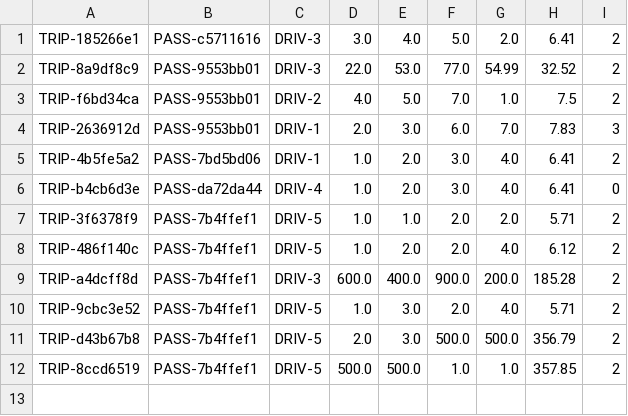
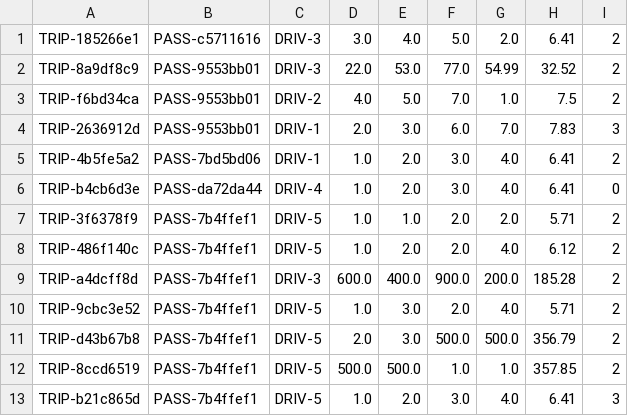
Before and after one commit to Alefittase/SnappReplica, a CSV file: dist/linux/resources/trips.csv, drawn as a sheet.

```diff
--- a/dist/linux/resources/trips.csv
+++ b/dist/linux/resources/trips.csv
@@ -12 +12,2 @@ TRIP-d43b67b8,PASS-7b4ffef1,DRIV-5,2.0,3.0,500.0,500.0,356.79,2
 TRIP-8ccd6519,PASS-7b4ffef1,DRIV-5,500.0,500.0,1.0,1.0,357.85,2
+TRIP-b21c865d,PASS-7b4ffef1,DRIV-5,1.0,2.0,3.0,4.0,6.41,3
```
Also changed, not shown: dist/linux/resources/drivers.csv, dist/windows/resources/trips.csv, 32 other files.
